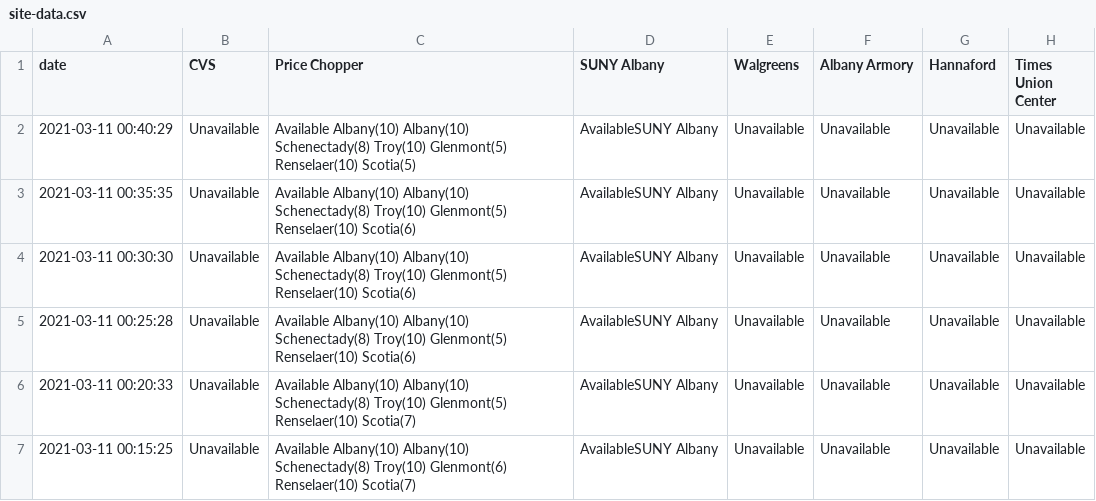
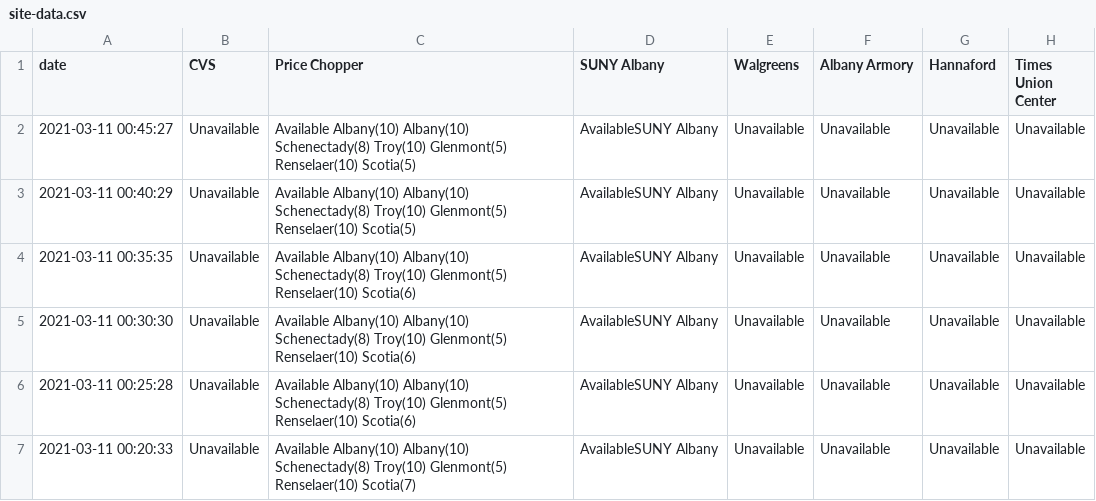
Before and after one commit to CapitalRegionVaccine/CapitalRegionVaccine, a CSV file: data/site-data.csv, drawn as a sheet; only a part is shown; the shorter side is filled out with more unchanged rows; the diff names each change by its address in the sheet, - before the commit and + after, or states it on an @@ line.

```diff
--- a/data/site-data.csv
+++ b/data/site-data.csv
+row 2: 2021-03-11 00:45:27 | Unavailable | Available Albany(10) Albany(10) Schenectady(8) Troy(10) Glenmont(5) Renselaer(10) Scotia(5) | AvailableSUNY Albany | Unavailable | Unavailable | Unavailable | Unavailable
```
Also changed, not shown: 1 other file.
